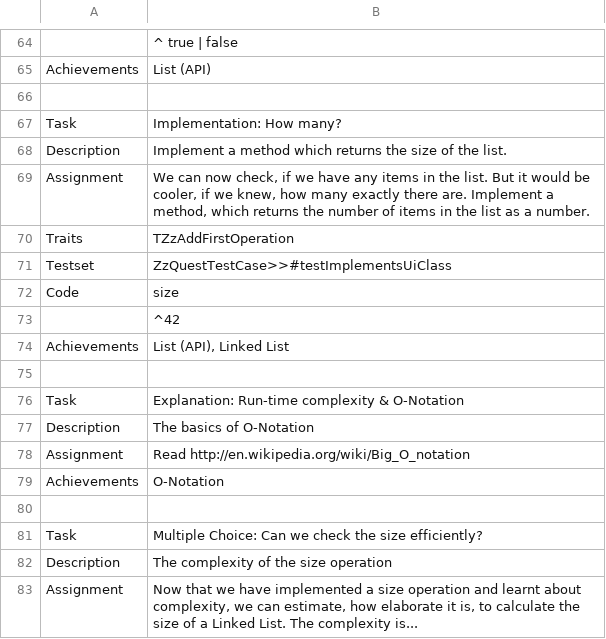
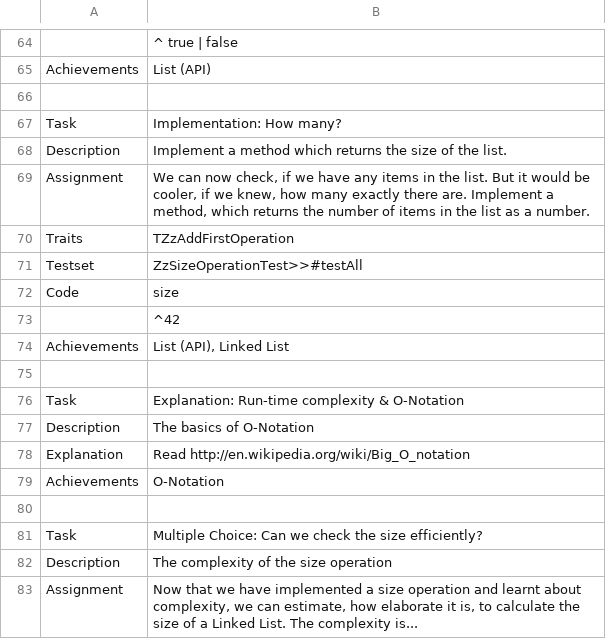
Before and after one commit to leoschweizer/LizViz, a TSV file: dependencies/units/linked-lists.tsv, drawn as a sheet; only a part is shown, gaps mark what is left out; the diff covers the shown part only.

Commit message:
* change unit format for explanation * add dummy unit for stack

```diff
--- a/dependencies/units/linked-lists.tsv
+++ b/dependencies/units/linked-lists.tsv
@@ -70,3 +70,3 @@ Assignment	We can now check, if we have any items in the list. But it would be c
 Traits	TZzAddFirstOperation
-Testset	ZzQuestTestCase>>#testImplementsUiClass
+Testset	ZzSizeOperationTest>>#testAll
 Code	size
@@ -77,3 +77,3 @@ Task	Explanation: Run-time complexity & O-Notation
 Description	The basics of O-Notation
-Assignment	Read http://en.wikipedia.org/wiki/Big_O_notation
+Explanation	Read http://en.wikipedia.org/wiki/Big_O_notation
 Achievements	O-Notation
```
Also changed, not shown: 6 edited cells elsewhere in this file, 2 other files.
